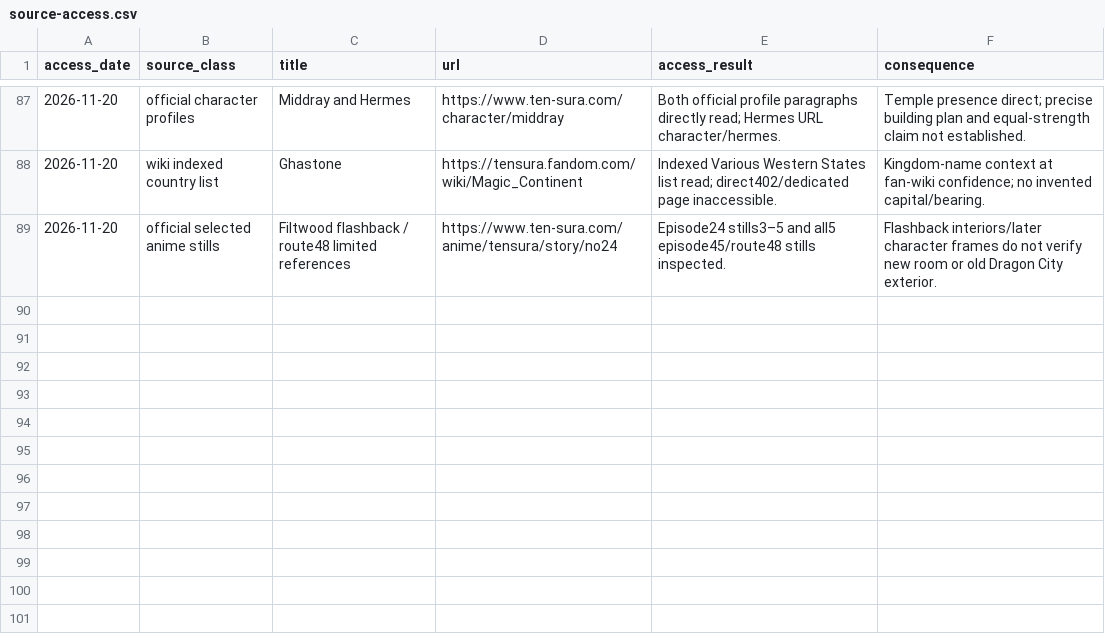
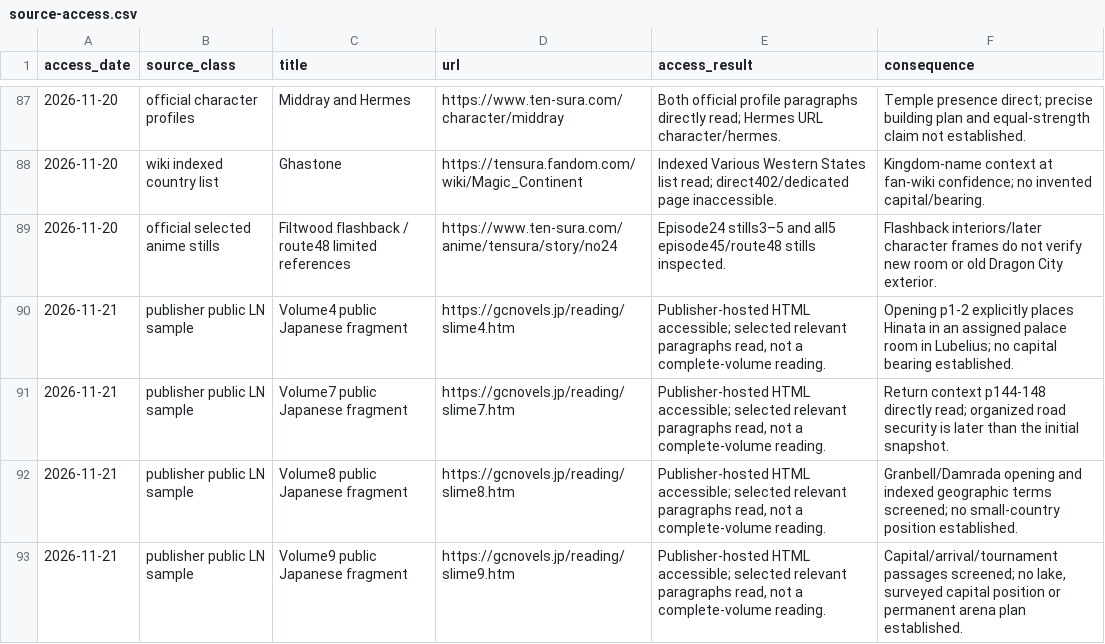
Before and after one commit to Yasuke2000/ocs-two-lives, a CSV file: docs/research/tensura-world-2026-11-19/source-access.csv, drawn as a sheet; only a part is shown, gaps mark what is left out; the diff names each change by its address in the sheet, - before the commit and + after, or states it on an @@ line.

Commit message:
Qualify later road patrol evidence from public LN sample

```diff
--- a/docs/research/tensura-world-2026-11-19/source-access.csv
+++ b/docs/research/tensura-world-2026-11-19/source-access.csv
+row 90: 2026-11-21 | publisher public LN sample | Volume4 public Japanese fragment | https://gcnovels.jp/reading/slime4.htm | Publisher-hosted HTML accessible; selected relevant paragraphs read, not a complete-volume reading. | Opening p1-2 explicitly places Hinata in an assigned palace room in Lubelius; no capital bearing established.
+row 91: 2026-11-21 | publisher public LN sample | Volume7 public Japanese fragment | https://gcnovels.jp/reading/slime7.htm | Publisher-hosted HTML accessible; selected relevant paragraphs read, not a complete-volume reading. | Return context p144-148 directly read; organized road security is later than the initial snapshot.
+row 92: 2026-11-21 | publisher public LN sample | Volume8 public Japanese fragment | https://gcnovels.jp/reading/slime8.htm | Publisher-hosted HTML accessible; selected relevant paragraphs read, not a complete-volume reading. | Granbell/Damrada opening and indexed geographic terms screened; no small-country position established.
+row 93: 2026-11-21 | publisher public LN sample | Volume9 public Japanese fragment | https://gcnovels.jp/reading/slime9.htm | Publisher-hosted HTML accessible; selected relevant paragraphs read, not a complete-volume reading. | Capital/arrival/tournament passages screened; no lake, surveyed capital position or permanent arena plan established.
```
Also changed, not shown: docs/research/tensura-world-2026-11-19/geography-facts.csv, 5 other files.
